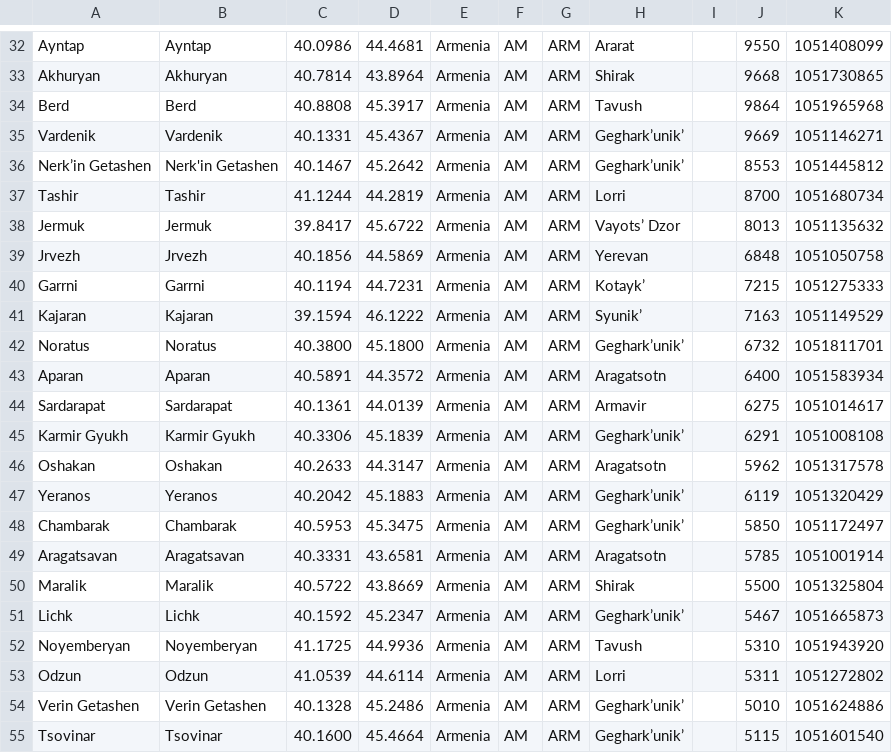
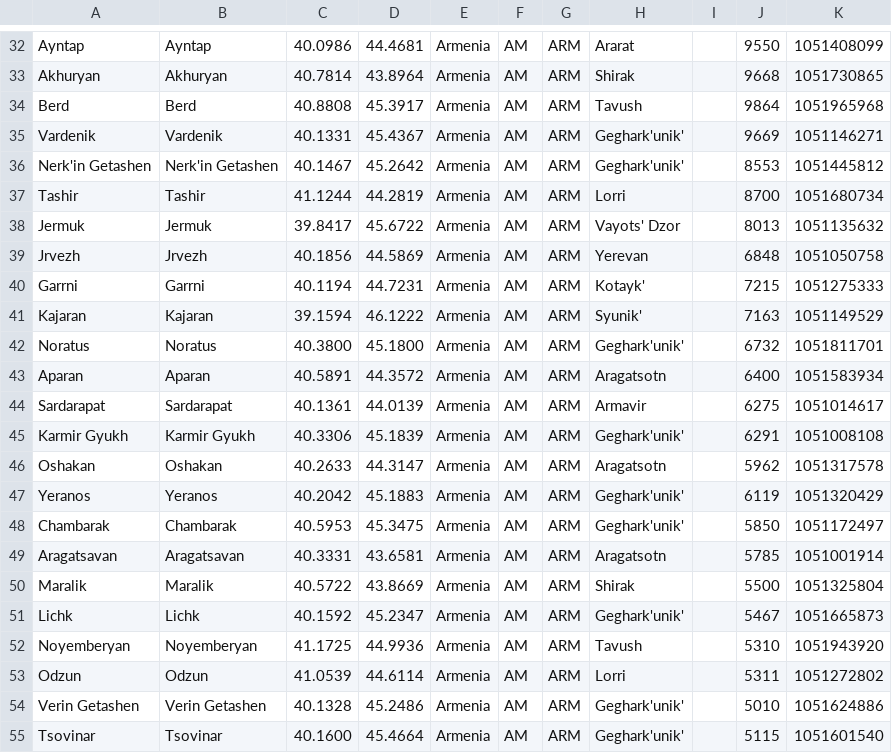
Before and after one commit to kwgo/country_code, a CSV file: app/src/main/res/raw/city_am.csv, drawn as a sheet; only a part is shown, gaps mark what is left out; the diff covers the shown part only.

```diff
--- a/app/src/main/res/raw/city_am.csv
+++ b/app/src/main/res/raw/city_am.csv
@@ -34,22 +34,22 @@
 "Berd","Berd","40.8808","45.3917","Armenia","AM","ARM","Tavush","","9864","1051965968"
-"Vardenik","Vardenik","40.1331","45.4367","Armenia","AM","ARM","Geghark’unik’","","9669","1051146271"
-"Nerk’in Getashen","Nerk'in Getashen","40.1467","45.2642","Armenia","AM","ARM","Geghark’unik’","","8553","1051445812"
+"Vardenik","Vardenik","40.1331","45.4367","Armenia","AM","ARM","Geghark'unik'","","9669","1051146271"
+"Nerk'in Getashen","Nerk'in Getashen","40.1467","45.2642","Armenia","AM","ARM","Geghark'unik'","","8553","1051445812"
 "Tashir","Tashir","41.1244","44.2819","Armenia","AM","ARM","Lorri","","8700","1051680734"
-"Jermuk","Jermuk","39.8417","45.6722","Armenia","AM","ARM","Vayots’ Dzor","","8013","1051135632"
+"Jermuk","Jermuk","39.8417","45.6722","Armenia","AM","ARM","Vayots' Dzor","","8013","1051135632"
 "Jrvezh","Jrvezh","40.1856","44.5869","Armenia","AM","ARM","Yerevan","","6848","1051050758"
-"Garrni","Garrni","40.1194","44.7231","Armenia","AM","ARM","Kotayk’","","7215","1051275333"
-"Kajaran","Kajaran","39.1594","46.1222","Armenia","AM","ARM","Syunik’","","7163","1051149529"
-"Noratus","Noratus","40.3800","45.1800","Armenia","AM","ARM","Geghark’unik’","","6732","1051811701"
+"Garrni","Garrni","40.1194","44.7231","Armenia","AM","ARM","Kotayk'","","7215","1051275333"
+"Kajaran","Kajaran","39.1594","46.1222","Armenia","AM","ARM","Syunik'","","7163","1051149529"
+"Noratus","Noratus","40.3800","45.1800","Armenia","AM","ARM","Geghark'unik'","","6732","1051811701"
 "Aparan","Aparan","40.5891","44.3572","Armenia","AM","ARM","Aragatsotn","","6400","1051583934"
 "Sardarapat","Sardarapat","40.1361","44.0139","Armenia","AM","ARM","Armavir","","6275","1051014617"
-"Karmir Gyukh","Karmir Gyukh","40.3306","45.1839","Armenia","AM","ARM","Geghark’unik’","","6291","1051008108"
+"Karmir Gyukh","Karmir Gyukh","40.3306","45.1839","Armenia","AM","ARM","Geghark'unik'","","6291","1051008108"
 "Oshakan","Oshakan","40.2633","44.3147","Armenia","AM","ARM","Aragatsotn","","5962","1051317578"
-"Yeranos","Yeranos","40.2042","45.1883","Armenia","AM","ARM","Geghark’unik’","","6119","1051320429"
-"Chambarak","Chambarak","40.5953","45.3475","Armenia","AM","ARM","Geghark’unik’","","5850","1051172497"
+"Yeranos","Yeranos","40.2042","45.1883","Armenia","AM","ARM","Geghark'unik'","","6119","1051320429"
+"Chambarak","Chambarak","40.5953","45.3475","Armenia","AM","ARM","Geghark'unik'","","5850","1051172497"
 "Aragatsavan","Aragatsavan","40.3331","43.6581","Armenia","AM","ARM","Aragatsotn","","5785","1051001914"
 "Maralik","Maralik","40.5722","43.8669","Armenia","AM","ARM","Shirak","","5500","1051325804"
-"Lichk","Lichk","40.1592","45.2347","Armenia","AM","ARM","Geghark’unik’","","5467","1051665873"
+"Lichk","Lichk","40.1592","45.2347","Armenia","AM","ARM","Geghark'unik'","","5467","1051665873"
 "Noyemberyan","Noyemberyan","41.1725","44.9936","Armenia","AM","ARM","Tavush","","5310","1051943920"
 "Odzun","Odzun","41.0539","44.6114","Armenia","AM","ARM","Lorri","","5311","1051272802"
-"Verin Getashen","Verin Getashen","40.1328","45.2486","Armenia","AM","ARM","Geghark’unik’","","5010","1051624886"
-"Tsovinar","Tsovinar","40.1600","45.4664","Armenia","AM","ARM","Geghark’unik’","","5115","1051601540"
+"Verin Getashen","Verin Getashen","40.1328","45.2486","Armenia","AM","ARM","Geghark'unik'","","5010","1051624886"
+"Tsovinar","Tsovinar","40.1600","45.4664","Armenia","AM","ARM","Geghark'unik'","","5115","1051601540"
```
Also changed, not shown: 14 edited cells elsewhere in this file, app/src/main/res/raw/city_by.csv, app/src/main/res/raw/city_fr.csv, 54 other files.
